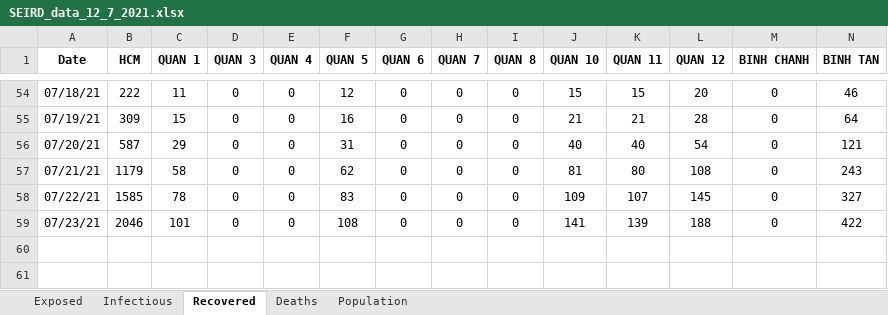
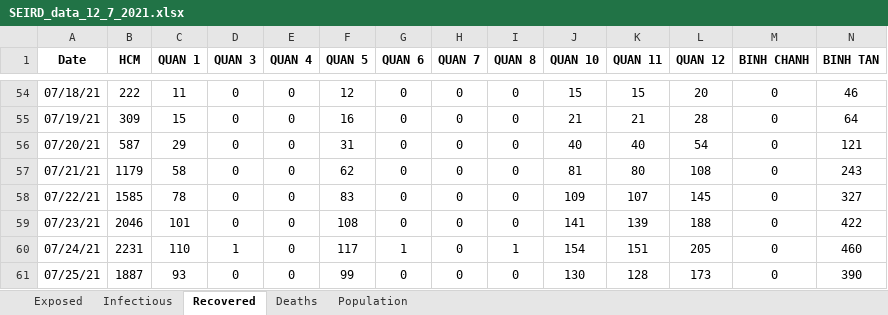
Before and after one commit to martinakaduc/BeCaked, an Excel workbook: COVID-19/HCM/SEIRD_data_12_7_2021.xlsx, sheet Recovered, drawn as a sheet; only a part is shown, gaps mark what is left out; values as stored, in another font and other column widths than the file's, no borders; rows hold the shown columns only; the diff names each change by its address in the sheet, - before the commit and + after, or states it on an @@ line.

```diff
--- a/COVID-19/HCM/SEIRD_data_12_7_2021.xlsx (sheet Recovered)
+++ b/COVID-19/HCM/SEIRD_data_12_7_2021.xlsx (sheet Recovered)
+row 60: 07/24/21 | 2231 | 110 | 1 | 0 | 117 | 1 | 0 | 1 | 154 | 151 | 205 | 0 | 460
+row 61: 07/25/21 | 1887 | 93 | 0 | 0 | 99 | 0 | 0 | 0 | 130 | 128 | 173 | 0 | 390
```
Also changed, not shown: sheet Exposed, sheet Deaths, sheet Infectious, sheet Population.
